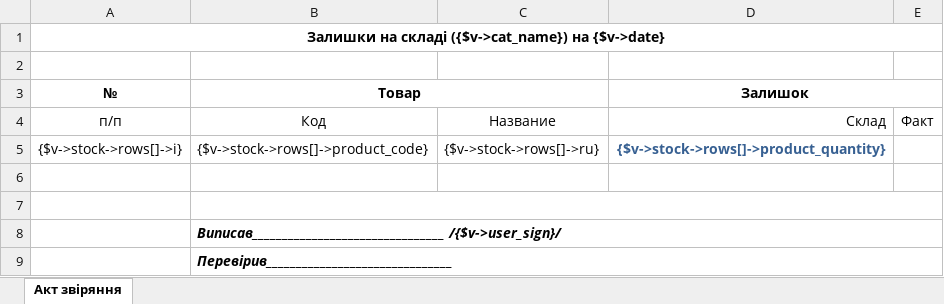
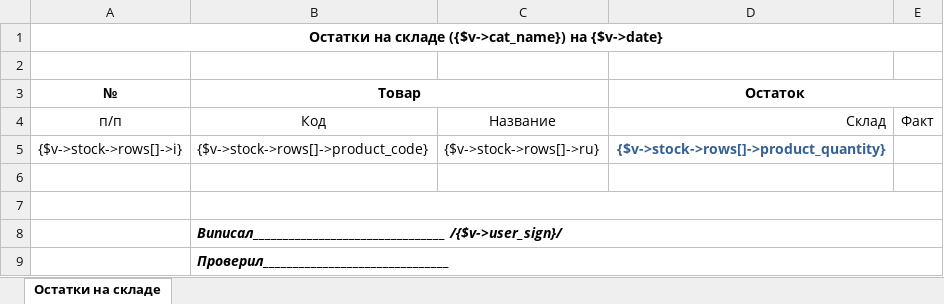
Before and after one commit to IP-CAM/isell3, an Excel workbook: application/views/rpt/ru/StockValidation.xlsx, sheet Остатки на складе, drawn as a sheet; values as stored, in another font and other column widths than the file's, no borders; conditional formats not drawn; the diff names each change by its address in the sheet, - before the commit and + after, or states it on an @@ line.

```diff
--- a/application/views/rpt/ru/StockValidation.xlsx (sheet Остатки на складе)
+++ b/application/views/rpt/ru/StockValidation.xlsx (sheet Остатки на складе)
-sheet tab: Акт звіряння
+sheet tab: Остатки на складе
-A1 (№): Залишки на складі ({$v->cat_name}) на…
+A1 (№): Остатки на складе ({$v->cat_name}) на…
-D3: Залишок
+D3: Остаток
-B8 (Товар): Виписав________________________________ /{$v->user_sign}/
+B8 (Товар): Виписал________________________________ /{$v->user_sign}/
-B9 (Товар): Перевірив_______________________________
+B9 (Товар): Проверил_______________________________
```
Also changed, not shown: application/views/rpt/ru/LedgerPayments.xlsx, application/views/rpt/ru/doc/nakladnaya.xlsx, 6 other files.
